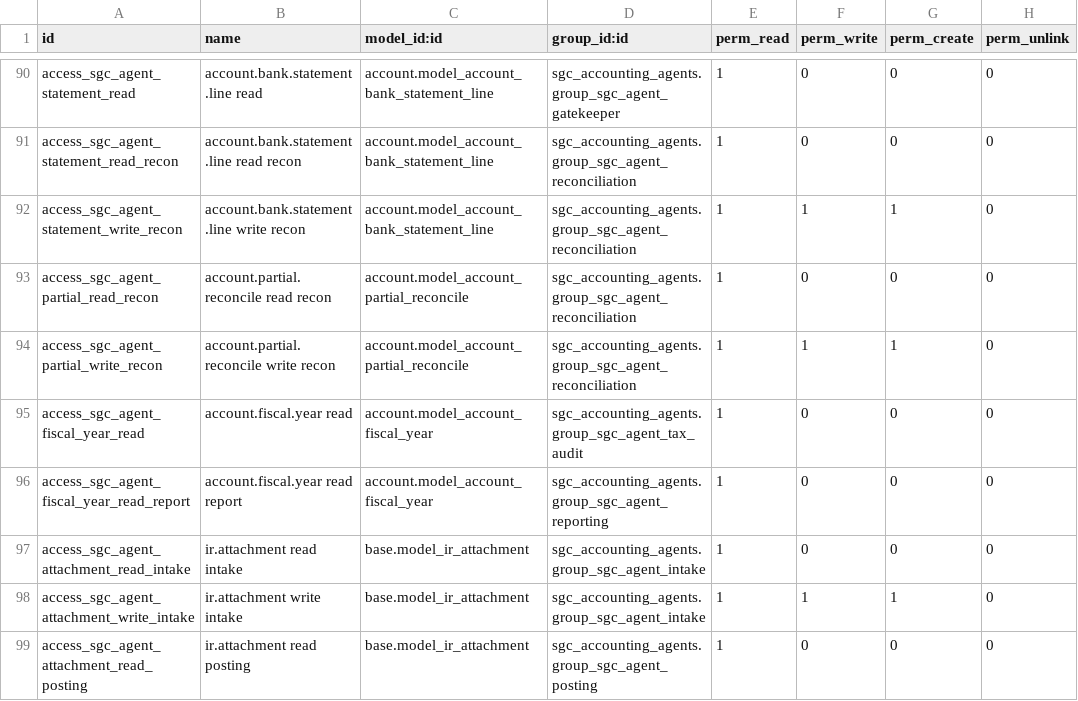
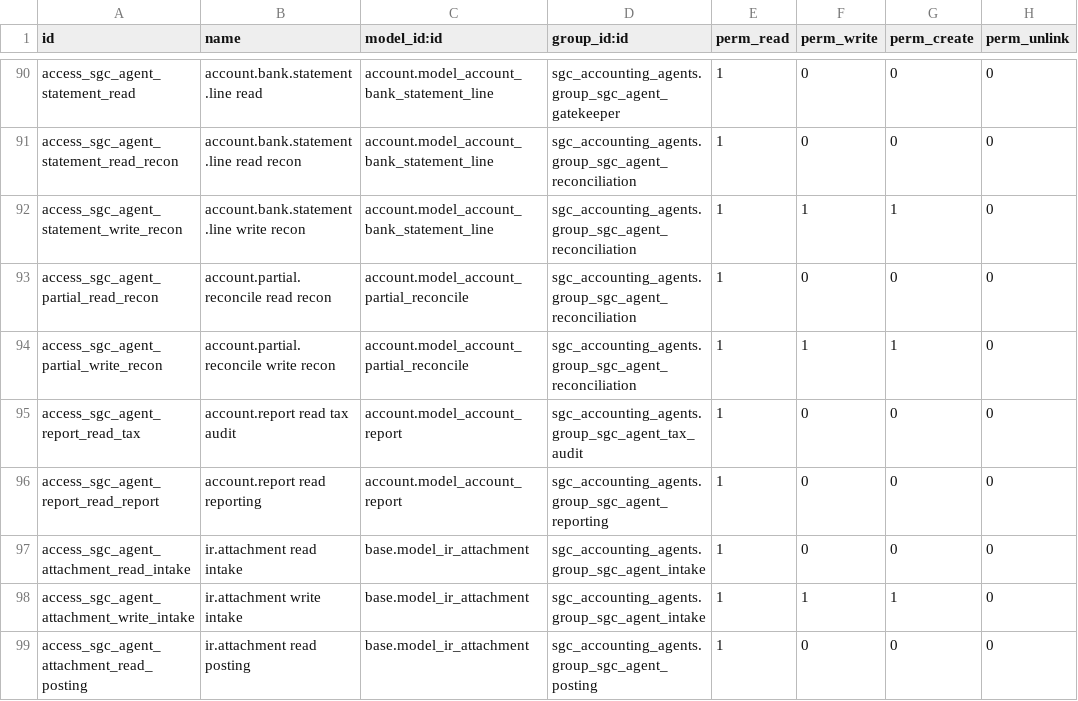
Before and after one commit to renbran/odoo19-sgc-addons, a CSV file: sgc_accounting_agents/security/ir.model.access.csv, drawn as a sheet; only a part is shown, gaps mark what is left out.

```diff
--- a/sgc_accounting_agents/security/ir.model.access.csv
+++ b/sgc_accounting_agents/security/ir.model.access.csv
@@ -94,4 +94,4 @@ access_sgc_agent_partial_read_recon,account.partial.reconcile read recon,account
 access_sgc_agent_partial_write_recon,account.partial.reconcile write recon,account.model_account_partial_reconcile,sgc_accounting_agents.group_sgc_agent_reconciliation,1,1,1,0
-access_sgc_agent_fiscal_year_read,account.fiscal.year read,account.model_account_fiscal_year,sgc_accounting_agents.group_sgc_agent_tax_audit,1,0,0,0
-access_sgc_agent_fiscal_year_read_report,account.fiscal.year read report,account.model_account_fiscal_year,sgc_accounting_agents.group_sgc_agent_reporting,1,0,0,0
+access_sgc_agent_report_read_tax,account.report read tax audit,account.model_account_report,sgc_accounting_agents.group_sgc_agent_tax_audit,1,0,0,0
+access_sgc_agent_report_read_report,account.report read reporting,account.model_account_report,sgc_accounting_agents.group_sgc_agent_reporting,1,0,0,0
 access_sgc_agent_attachment_read_intake,ir.attachment read intake,base.model_ir_attachment,sgc_accounting_agents.group_sgc_agent_intake,1,0,0,0
```
Also changed, not shown: 1 other file.
